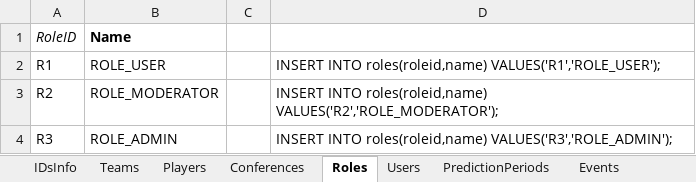
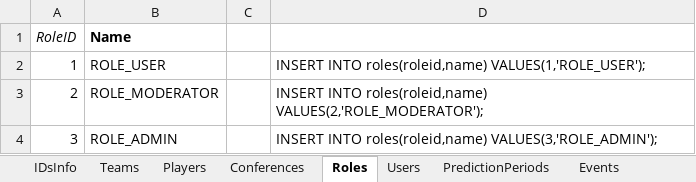
Before and after one commit to OD1995/TheQBCarousel, an Excel workbook: Other files/Tables.xlsx, sheet Roles, drawn as a sheet; values as stored, in another font and other column widths than the file's, no borders; the diff names each change by its address in the sheet, - before the commit and + after, or states it on an @@ line.

```diff
--- a/Other files/Tables.xlsx (sheet Roles)
+++ b/Other files/Tables.xlsx (sheet Roles)
-A2 (RoleID): R1
+A2 (RoleID): 1
-D2: …INTO roles(roleid,name) VALUES('R1','ROLE_USER');
+D2: …INTO roles(roleid,name) VALUES(1,'ROLE_USER');
-A3 (RoleID): R2
+A3 (RoleID): 2
-D3: …INTO roles(roleid,name) VALUES('R2','ROLE_MODERATOR');
+D3: …INTO roles(roleid,name) VALUES(2,'ROLE_MODERATOR');
-A4 (RoleID): R3
+A4 (RoleID): 3
-D4: …INTO roles(roleid,name) VALUES('R3','ROLE_ADMIN');
+D4: …INTO roles(roleid,name) VALUES(3,'ROLE_ADMIN');
```
Also changed, not shown: sheet Players, sheet PredictionPeriods, sheet Teams, sheet Events, sheet Conferences, other sheet tabs, Other files/Prediction Period table formatting.xlsx, 24 other files.
